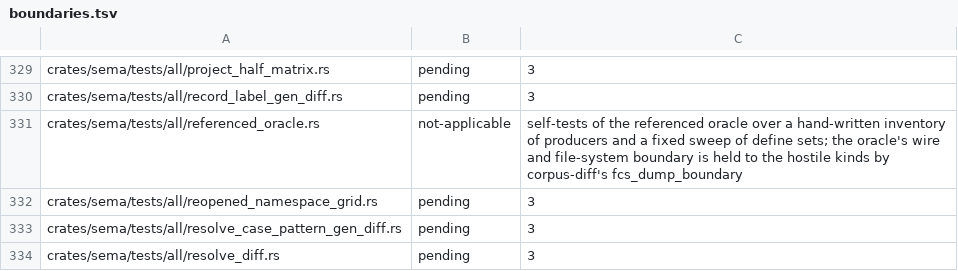
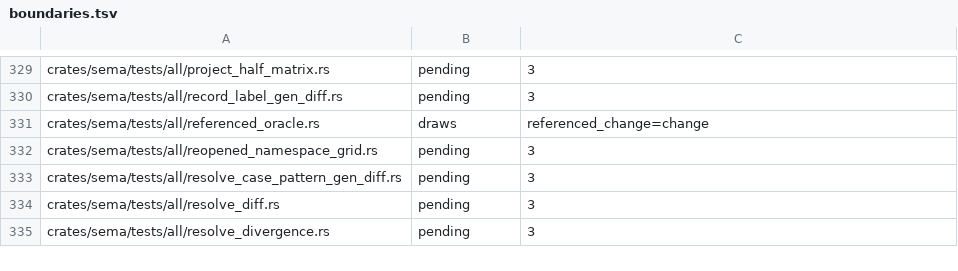
Before and after one commit to WoofWare/borzoi, a TSV file: crates/oracle-harness/src/hostile/boundaries.tsv, drawn as a sheet; only a part is shown, gaps mark what is left out; the shorter side is filled out with more unchanged rows.

```diff
--- a/crates/oracle-harness/src/hostile/boundaries.tsv
+++ b/crates/oracle-harness/src/hostile/boundaries.tsv
@@ -330,3 +330,3 @@ crates/sema/tests/all/project_half_matrix.rs	pending	3
 crates/sema/tests/all/record_label_gen_diff.rs	pending	3
-crates/sema/tests/all/referenced_oracle.rs	not-applicable	self-tests of the referenced oracle over a hand-written inventory of producers and a fixed sweep of define sets; the oracle's wire and file-system boundary is held to the hostile kinds by corpus-diff's fcs_dump_boundary
+crates/sema/tests/all/referenced_oracle.rs	draws	referenced_change=change
 crates/sema/tests/all/reopened_namespace_grid.rs	pending	3
```
Also changed, not shown: 5 other files.
